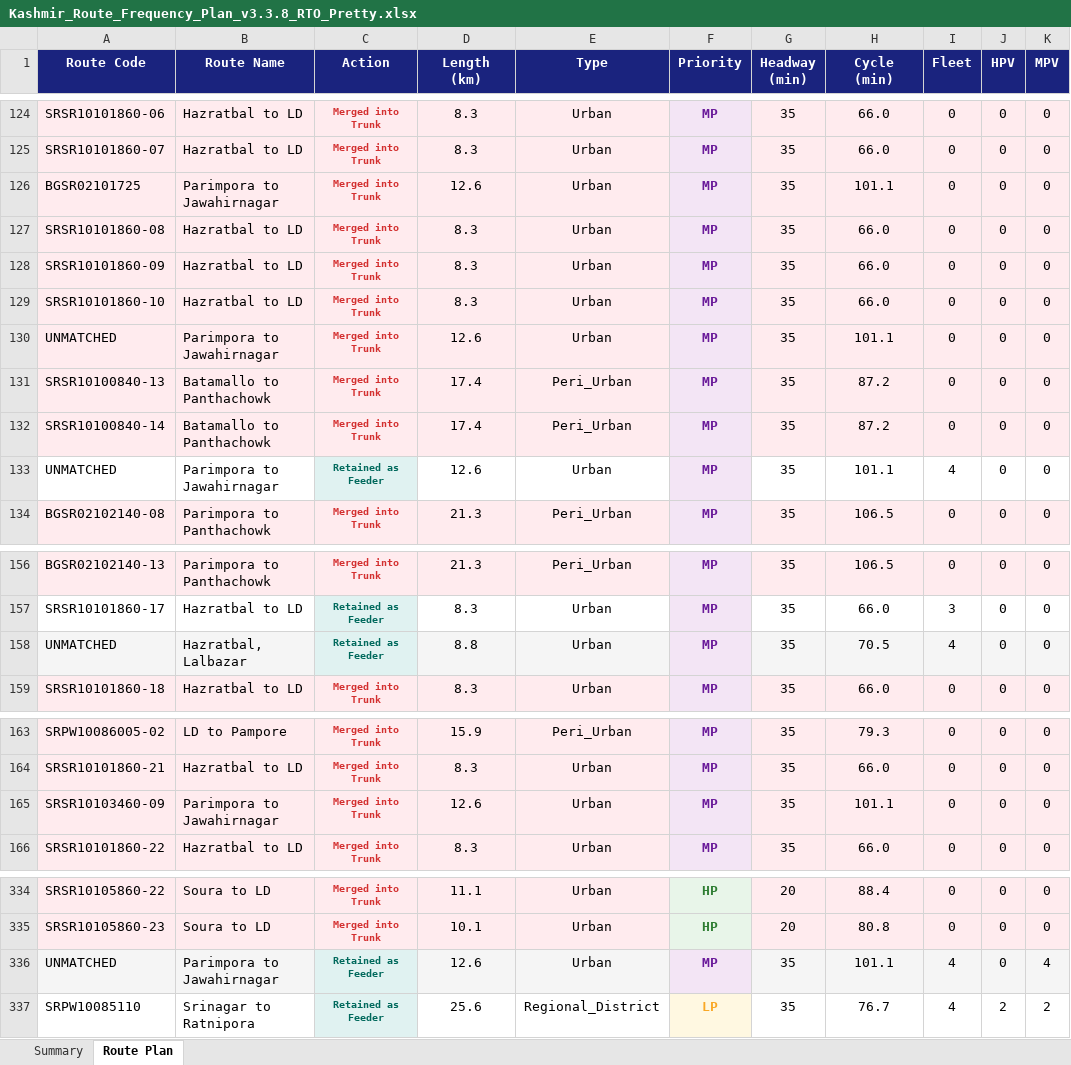
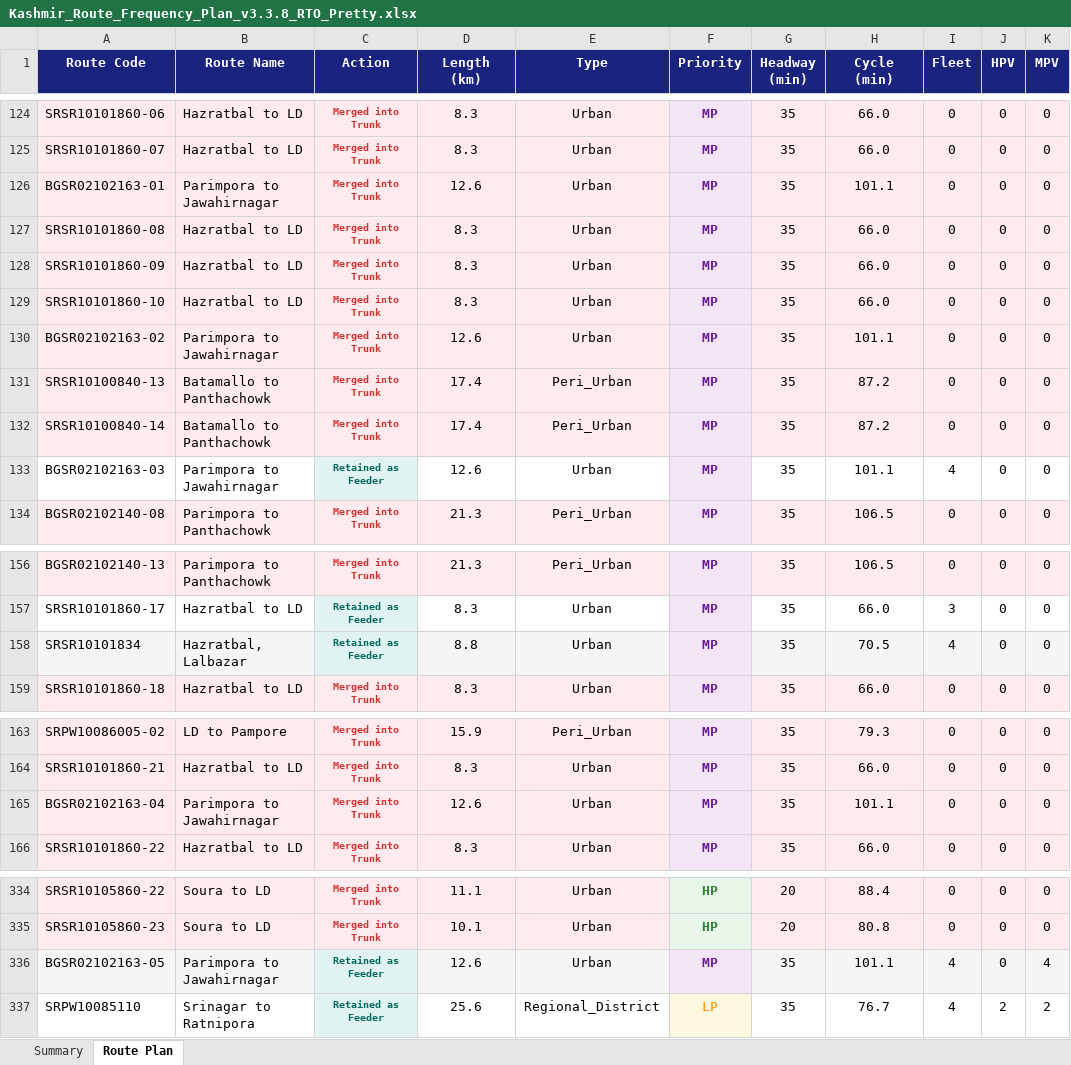
Before and after one commit to GrostesqueChip/bus-sathi-dashboard, an Excel workbook: public/route-rationalization-kashmir/Kashmir_Route_Frequency_Plan_v3.3.8_RTO_Pretty.xlsx, sheet Route Plan, drawn as a sheet; only a part is shown, gaps mark what is left out; values as stored, in another font and other column widths than the file's, no borders; the diff names each change by its address in the sheet, - before the commit and + after, or states it on an @@ line.

```diff
--- a/public/route-rationalization-kashmir/Kashmir_Route_Frequency_Plan_v3.3.8_RTO_Pretty.xlsx (sheet Route Plan)
+++ b/public/route-rationalization-kashmir/Kashmir_Route_Frequency_Plan_v3.3.8_RTO_Pretty.xlsx (sheet Route Plan)
-A126 (Route Code): BGSR02101725
+A126 (Route Code): BGSR02102163-01
-A130 (Route Code): UNMATCHED
+A130 (Route Code): BGSR02102163-02
-A133 (Route Code): UNMATCHED
+A133 (Route Code): BGSR02102163-03
-A158 (Route Code): UNMATCHED
+A158 (Route Code): SRSR10101834
-A165 (Route Code): SRSR10103460-09
+A165 (Route Code): BGSR02102163-04
-A336 (Route Code): UNMATCHED
+A336 (Route Code): BGSR02102163-05
```
Also changed, not shown: public/route-rationalization-kashmir/Kashmir_Route_Frequency_Plan_v3.3.8_RTO.xlsx, public/route-rationalization-kashmir/Kashmir_Route_Frequency_Plan_v3.xlsx, 6 other files.
